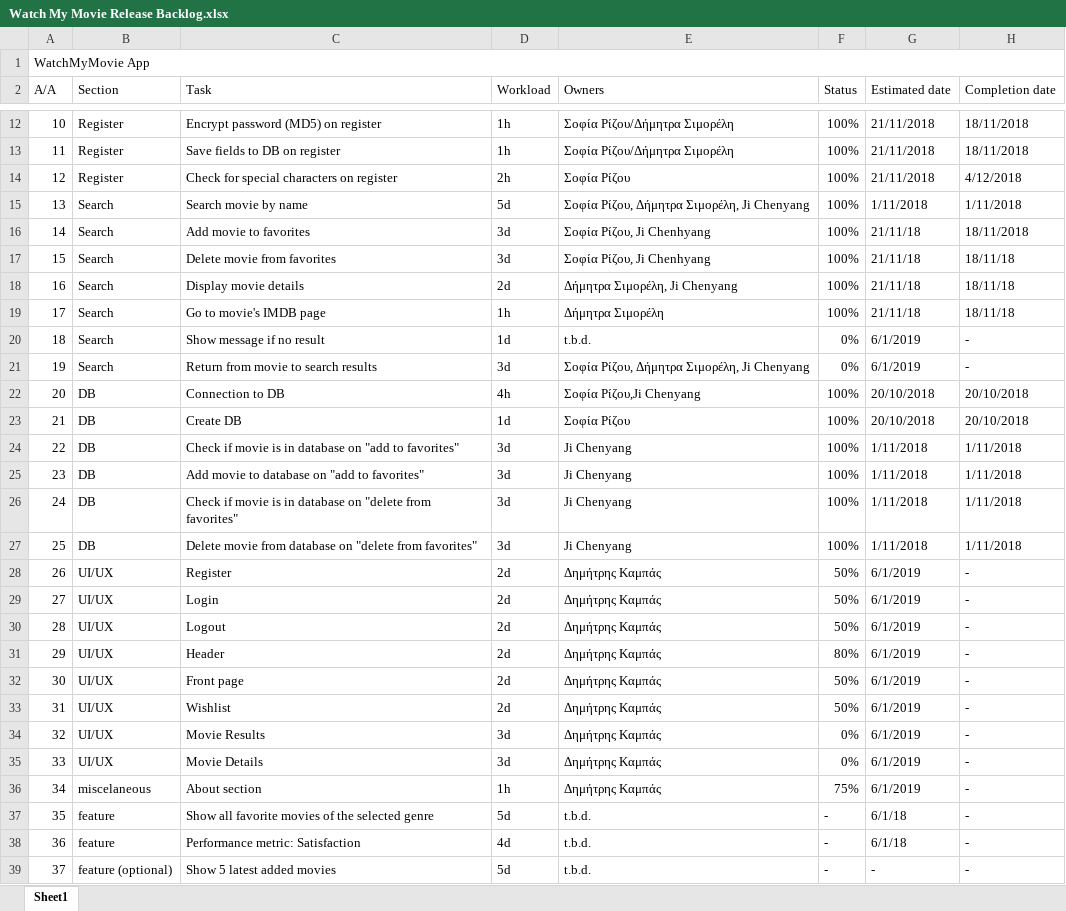
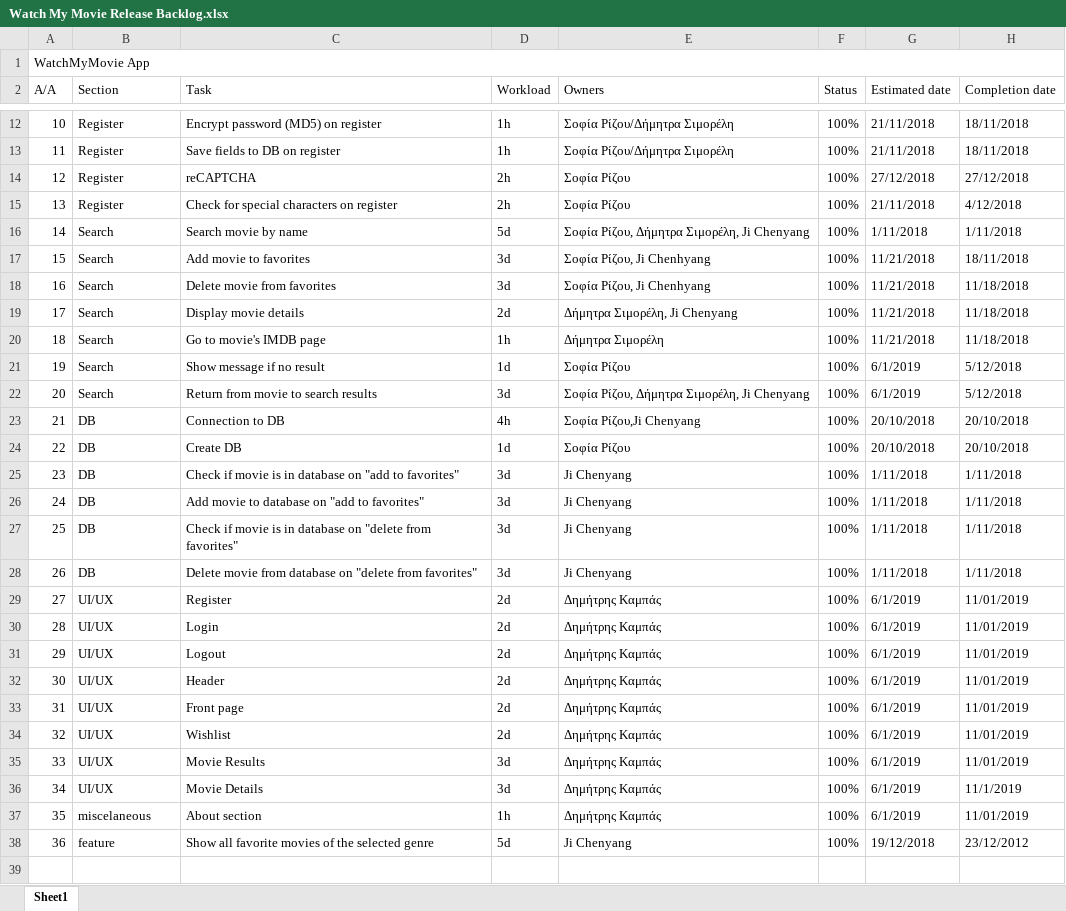
Before and after one commit to dimsim232018/OMDB_MOVIES, an Excel workbook: Watch My Movie Release Backlog.xlsx, sheet Sheet1, drawn as a sheet; only a part is shown, gaps mark what is left out; values as stored, in another font and other column widths than the file's, no cell formats; charts and pictures and conditional formats not drawn; removed rows and columns are numbered as before the commit, all else as after; the diff covers the shown part only; the diff names each change by its address in the sheet, - before the commit and + after, or states it on an @@ line.

Commit message:
Update Watch My Movie Release Backlog.xlsx

```diff
--- a/Watch My Movie Release Backlog.xlsx (sheet Sheet1)
+++ b/Watch My Movie Release Backlog.xlsx (sheet Sheet1)
+row 14: 12 | Register | reCAPTCHA | 2h | Σοφία Ρίζου | 100% | 27/12/2018 | 27/12/2018
@@ column A (Α/Α) renumbered between rows 15 and 38 @@
-G17:G20 (Estimated date): 21/11/18
+G17:G20 (Estimated date): 11/21/2018
-H18:H20 (Completion date): 18/11/18
+H18:H20 (Completion date): 11/18/2018
-E21 (Owners): t.b.d.
+E21 (Owners): Σοφία Ρίζου
-F21:F22 (Status): 0%
+F21:F22 (Status): 100%
-H21:H22 (Completion date): -
+H21:H22 (Completion date): 5/12/2018
-F29:F31 (Status): 50%
+F29:F31 (Status): 100%
-H29:H35 (Completion date): -
+H29:H35 (Completion date): 11/01/2019
-F32 (Status): 80%
+F32 (Status): 100%
-F33:F34 (Status): 50%
+F33:F34 (Status): 100%
-F35:F36 (Status): 0%
+F35:F36 (Status): 100%
-H36 (Completion date): -
+H36 (Completion date): 11/1/2019
-F37 (Status): 75%
+F37 (Status): 100%
-H37 (Completion date): -
+H37 (Completion date): 11/01/2019
-E38 (Owners): t.b.d.
+E38 (Owners): Ji Chenyang
-F38 (Status): -
+F38 (Status): 100%
-G38 (Estimated date): 6/1/18
+G38 (Estimated date): 19/12/2018
-H38 (Completion date): -
+H38 (Completion date): 23/12/2012
-row 38: 36 | feature | Performance metric: Satisfaction | 4d | t.b.d. | - | 6/1/18 | -
-row 39: 37 | feature (optional) | Show 5 latest added movies | 5d | t.b.d. | - | - | -
```
Also changed, not shown: 4 edited cells elsewhere in this sheet, cell formats, charts or pictures.
